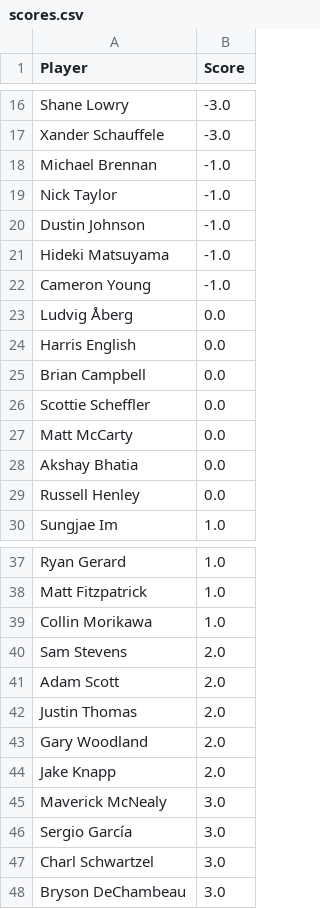
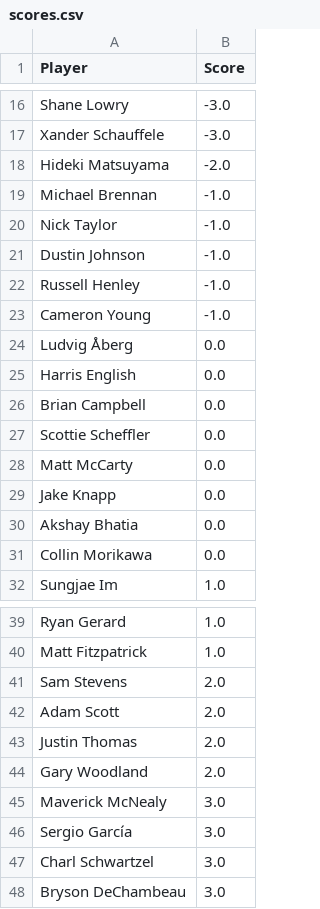
Before and after one commit to jaredbuck1994/Masters, a CSV file: scores.csv, drawn as a sheet; only a part is shown, gaps mark what is left out.

Commit message:
update scores 2026-04-10 17:05:58

```diff
--- a/scores.csv
+++ b/scores.csv
@@ -17,2 +17,3 @@ Shane Lowry,-3.0
 Xander Schauffele,-3.0
+Hideki Matsuyama,-2.0
 Michael Brennan,-1.0
@@ -20,3 +21,3 @@ Nick Taylor,-1.0
 Dustin Johnson,-1.0
-Hideki Matsuyama,-1.0
+Russell Henley,-1.0
 Cameron Young,-1.0
@@ -27,4 +28,5 @@ Scottie Scheffler,0.0
 Matt McCarty,0.0
+Jake Knapp,0.0
 Akshay Bhatia,0.0
-Russell Henley,0.0
+Collin Morikawa,0.0
 Sungjae Im,1.0
@@ -38,3 +40,2 @@ Ryan Gerard,1.0
 Matt Fitzpatrick,1.0
-Collin Morikawa,1.0
 Sam Stevens,2.0
@@ -43,3 +44,2 @@ Justin Thomas,2.0
 Gary Woodland,2.0
-Jake Knapp,2.0
 Maverick McNealy,3.0
```
